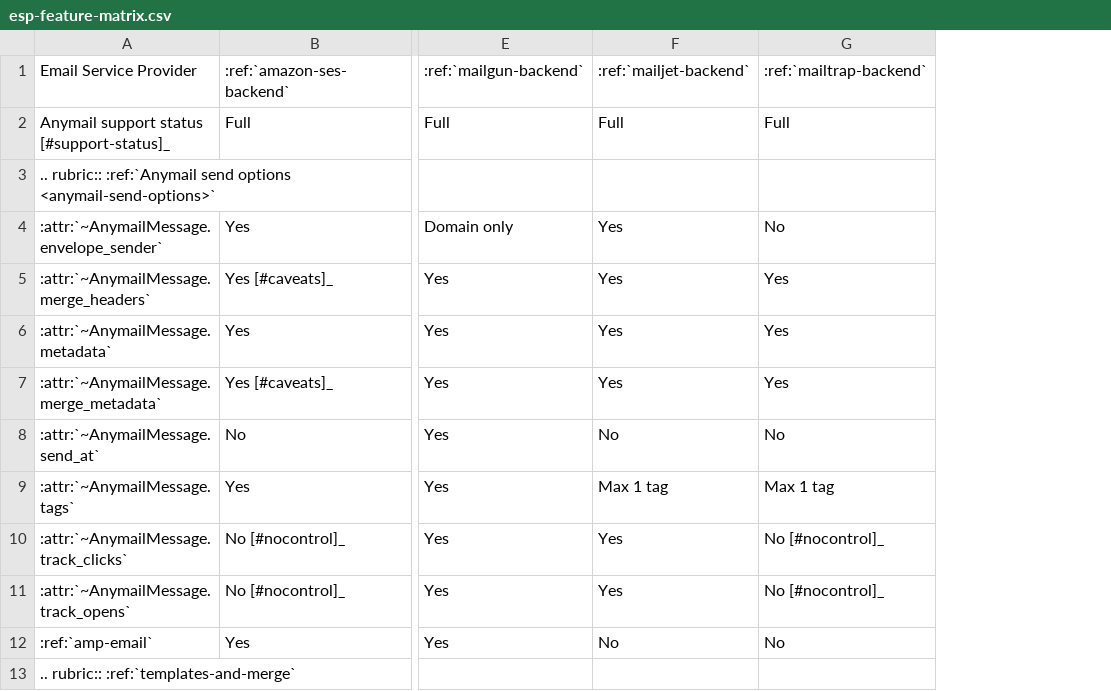
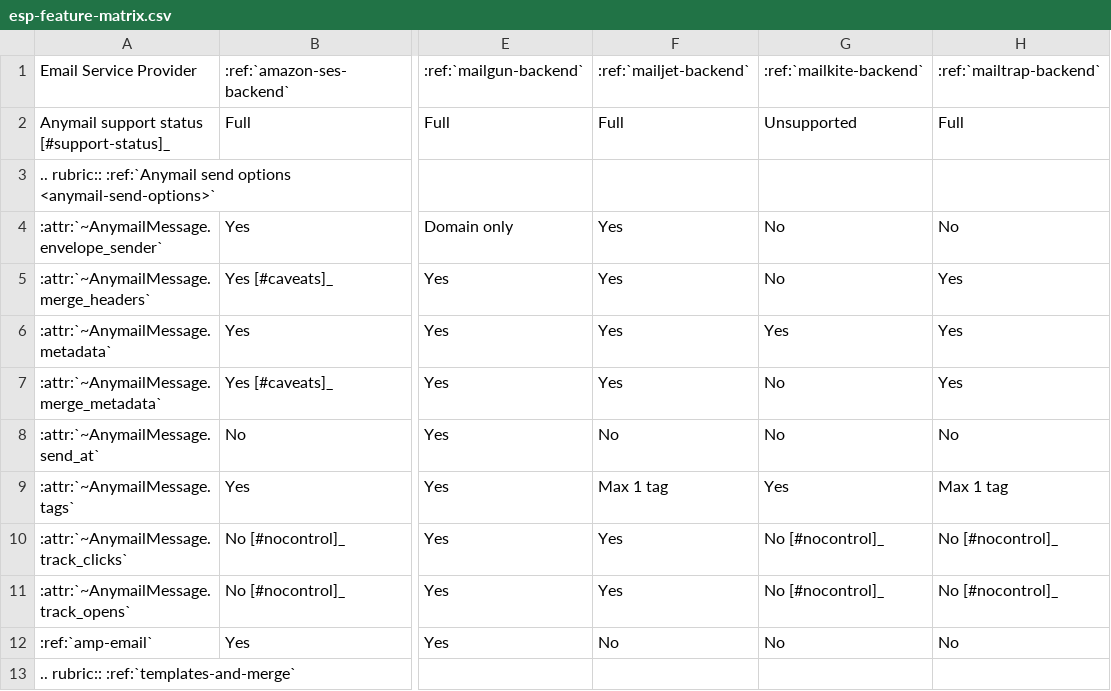
Before and after one commit to anymail/django-anymail, a CSV file: docs/esps/esp-feature-matrix.csv, drawn as a sheet; only a part is shown, gaps mark what is left out; the diff names each change by its address in the sheet, - before the commit and + after, or states it on an @@ line.

```diff
--- a/docs/esps/esp-feature-matrix.csv
+++ b/docs/esps/esp-feature-matrix.csv
+column G, rows 1-12: :ref:`mailkite-backend` | Unsupported |  | No | No | Yes | No | No | Yes | No [#nocontrol]_ | No [#nocontrol]_ | No
```
Also changed, not shown: 9 other files.
